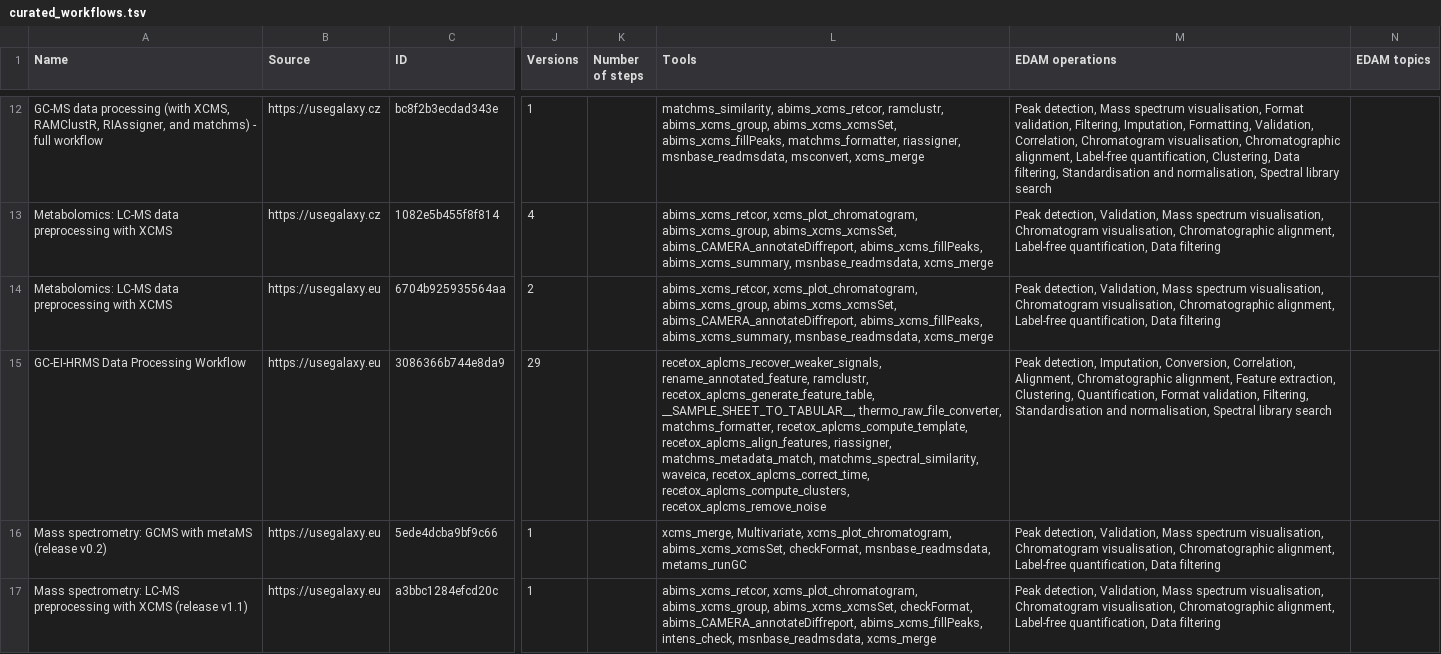
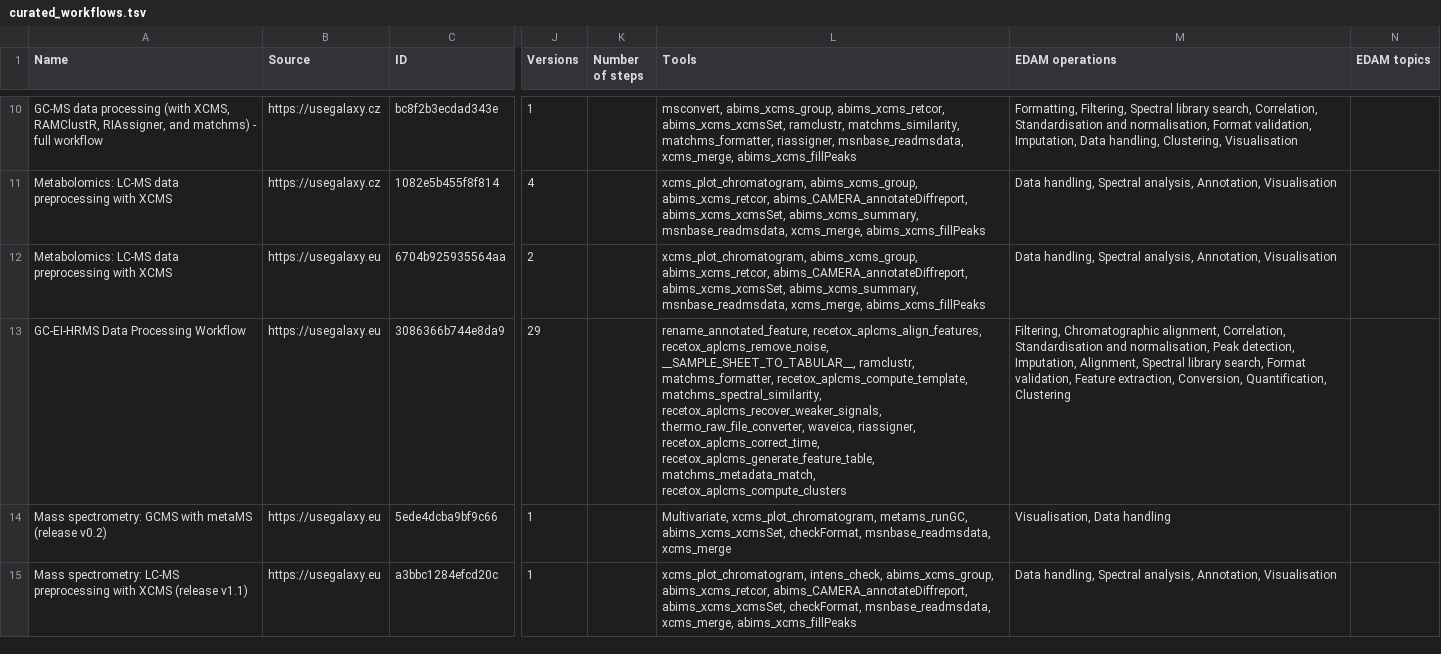
Before and after one commit to galaxyproject/galaxy_codex, a TSV file: communities/workflow4metabolomics/resources/curated_workflows.tsv, drawn as a sheet; only a part is shown, gaps mark what is left out; addresses are those after the commit; the diff covers the shown part only; the diff names each change by its address in the sheet, - before the commit and + after, or states it on an @@ line.

```diff
--- a/communities/workflow4metabolomics/resources/curated_workflows.tsv
+++ b/communities/workflow4metabolomics/resources/curated_workflows.tsv
-L10 (Tools): matchms_similarity, abims_xcms_retcor, ramclustr, abims_xcms_group, abims_xcms_xcmsSet, abims_xcms_fillPeaks, matchms_formatter, riassigner, msnbase_readmsdata, msconvert, xcms_merge
+L10 (Tools): msconvert, abims_xcms_group, abims_xcms_retcor, abims_xcms_xcmsSet, ramclustr, matchms_similarity, matchms_formatter, riassigner, msnbase_readmsdata, xcms_merge, abims_xcms_fillPeaks
-M10 (EDAM operations): Peak detection, Mass spectrum visualisation, Format validation, Filtering, Imputation, Formatting, Validation, Correlation, Chromatogram visualisation, Chromatographic alignment, Label-free quantification, Clustering, Data filtering, Standardisation and normalisation, Spectral library search
+M10 (EDAM operations): Formatting, Filtering, Spectral library search, Correlation, Standardisation and normalisation, Format validation, Imputation, Data handling, Clustering, Visualisation
-L11:L12 (Tools): abims_xcms_retcor, xcms_plot_chromatogram, abims_xcms_group, abims_xcms_xcmsSet, abims_CAMERA_annotateDiffreport, abims_xcms_fillPeaks, abims_xcms_summary, msnbase_readmsdata, xcms_merge
+L11:L12 (Tools): xcms_plot_chromatogram, abims_xcms_group, abims_xcms_retcor, abims_CAMERA_annotateDiffreport, abims_xcms_xcmsSet, abims_xcms_summary, msnbase_readmsdata, xcms_merge, abims_xcms_fillPeaks
-M11:M12 (EDAM operations): Peak detection, Validation, Mass spectrum visualisation, Chromatogram visualisation, Chromatographic alignment, Label-free quantification, Data filtering
+M11:M12 (EDAM operations): Data handling, Spectral analysis, Annotation, Visualisation
-L13 (Tools): recetox_aplcms_recover_weaker_signals, rename_annotated_feature, ramclustr, recetox_aplcms_generate_feature_table, __SAMPLE_SHEET_TO_TABULAR__, thermo_raw_file_converter, matchms_formatter, recetox_aplcms_compute_template, recetox_aplcms_align_features, riassigner, matchms_metadata_match, matchms_spectral_similarity, waveica, recetox_aplcms_correct_time, recetox_aplcms_compute_clusters, recetox_aplcms_remove_noise
+L13 (Tools): rename_annotated_feature, recetox_aplcms_align_features, recetox_aplcms_remove_noise, __SAMPLE_SHEET_TO_TABULAR__, ramclustr, matchms_formatter, recetox_aplcms_compute_template, matchms_spectral_similarity, recetox_aplcms_recover_weaker_signals, thermo_raw_file_converter, waveica, riassigner, recetox_aplcms_correct_time, recetox_aplcms_generate_feature_table, matchms_metadata_match, recetox_aplcms_compute_clusters
-M13 (EDAM operations): Peak detection, Imputation, Conversion, Correlation, Alignment, Chromatographic alignment, Feature extraction, Clustering, Quantification, Format validation, Filtering, Standardisation and normalisation, Spectral library search
+M13 (EDAM operations): Filtering, Chromatographic alignment, Correlation, Standardisation and normalisation, Peak detection, Imputation, Alignment, Spectral library search, Format validation, Feature extraction, Conversion, Quantification, Clustering
-L14 (Tools): xcms_merge, Multivariate, xcms_plot_chromatogram, abims_xcms_xcmsSet, checkFormat, msnbase_readmsdata, metams_runGC
+L14 (Tools): Multivariate, xcms_plot_chromatogram, metams_runGC, abims_xcms_xcmsSet, checkFormat, msnbase_readmsdata, xcms_merge
-M14 (EDAM operations): Peak detection, Validation, Mass spectrum visualisation, Chromatogram visualisation, Chromatographic alignment, Label-free quantification, Data filtering
+M14 (EDAM operations): Visualisation, Data handling
-L15 (Tools): abims_xcms_retcor, xcms_plot_chromatogram, abims_xcms_group, abims_xcms_xcmsSet, checkFormat, abims_CAMERA_annotateDiffreport, abims_xcms_fillPeaks, intens_check, msnbase_readmsdata, xcms_merge
+L15 (Tools): xcms_plot_chromatogram, intens_check, abims_xcms_group, abims_xcms_retcor, abims_CAMERA_annotateDiffreport, abims_xcms_xcmsSet, checkFormat, msnbase_readmsdata, xcms_merge, abims_xcms_fillPeaks
-M15 (EDAM operations): Peak detection, Validation, Mass spectrum visualisation, Chromatogram visualisation, Chromatographic alignment, Label-free quantification, Data filtering
+M15 (EDAM operations): Data handling, Spectral analysis, Annotation, Visualisation
```
Also changed, not shown: 2 removed rows and 48 edited cells elsewhere in this file, communities/workflow4metabolomics/metadata/tool_status.tsv, communities/workflow4metabolomics/metadata/workflow_status.tsv, 17 other files.
